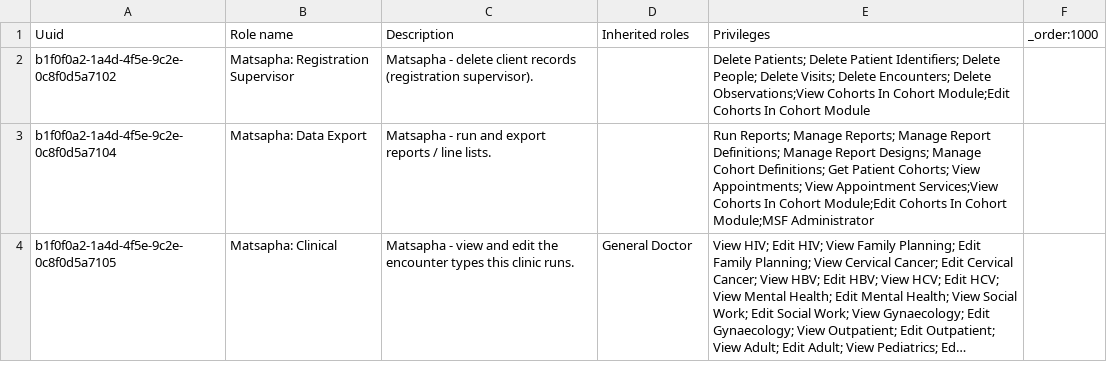
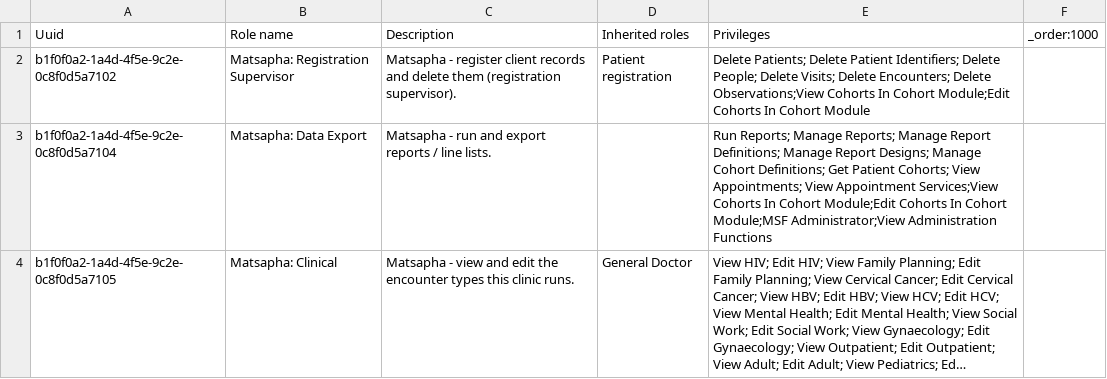
Before and after one commit to MSF-OCG/LIME-EMR, a CSV file: sites/matsapha/configs/openmrs/initializer_config/roles/roles_matsapha.csv, drawn as a sheet; long unchanged cells end in …; the diff names each change by its address in the sheet, - before the commit and + after, or states it on an @@ line.

```diff
--- a/sites/matsapha/configs/openmrs/initializer_config/roles/roles_matsapha.csv
+++ b/sites/matsapha/configs/openmrs/initializer_config/roles/roles_matsapha.csv
-C2 (Description): Matsapha - delete client records (registration supervisor).
+C2 (Description): Matsapha - register client records and delete them (registration supervisor).
-D2 (Inherited roles): (empty)
+D2 (Inherited roles): Patient registration
-E3 (Privileges): …Cohort Module;MSF Administrator
+E3 (Privileges): …Cohort Module;MSF Administrator;View Administration Functions
```
Also changed, not shown: distro/configs/openmrs/initializer_config/roles/distro_roles.csv.
